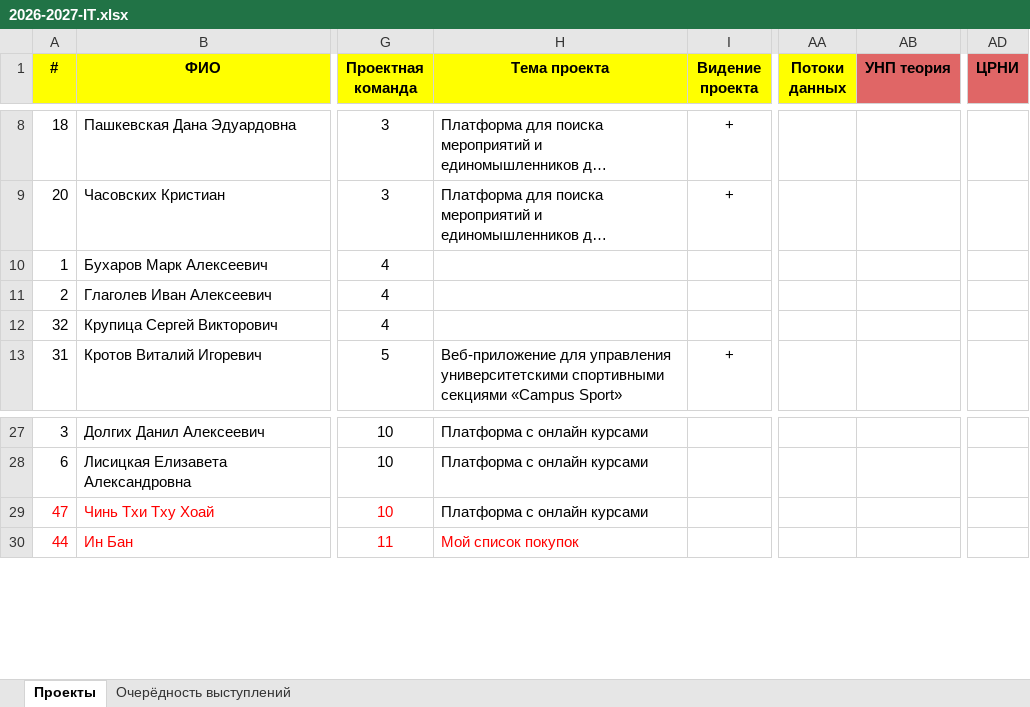
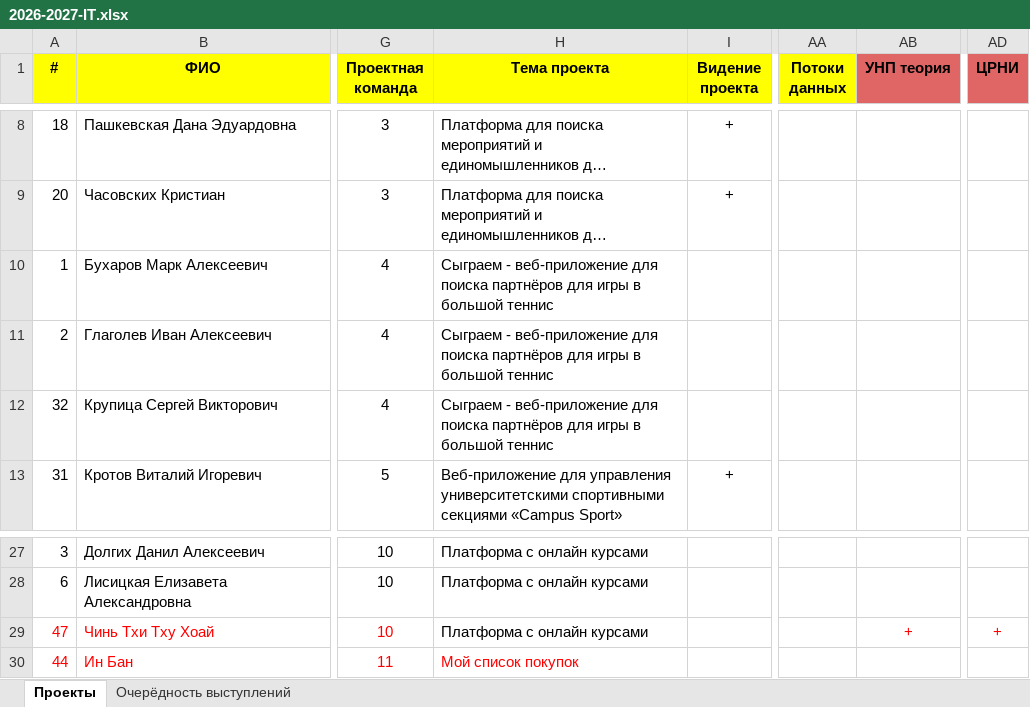
Before and after one commit to SunchessD/it-2026, an Excel workbook: 2026-2027-IT.xlsx, sheet Проекты, drawn as a sheet; only a part is shown, gaps mark what is left out; long unchanged cells end in …; values as stored, in another font and other column widths than the file's, no borders; the diff names each change by its address in the sheet, - before the commit and + after, or states it on an @@ line.

```diff
--- a/2026-2027-IT.xlsx (sheet Проекты)
+++ b/2026-2027-IT.xlsx (sheet Проекты)
-H10:H12 (Тема проекта): (empty)
+H10:H12 (Тема проекта): Сыграем - веб-приложение для поиска партнёров для игры в большой теннис
-AB29 (УНП теория): (empty)
+AB29 (УНП теория): +
-AD29 (ЦРНИ): (empty)
+AD29 (ЦРНИ): +
```
Also changed, not shown: sheet Очерёдность выступлений.
